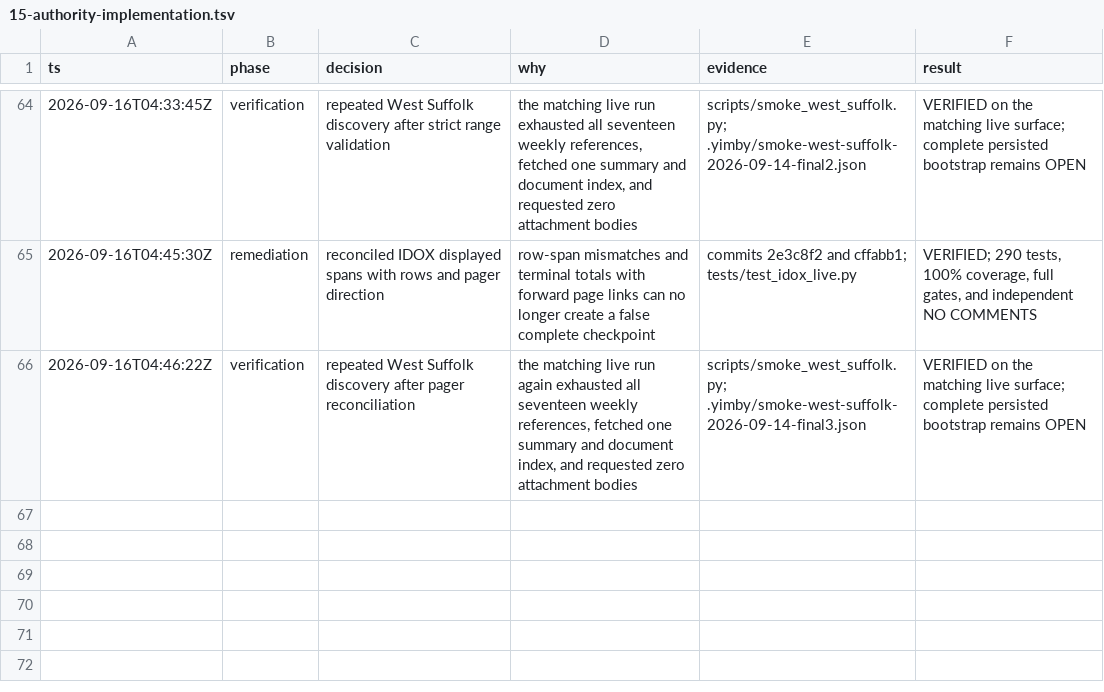
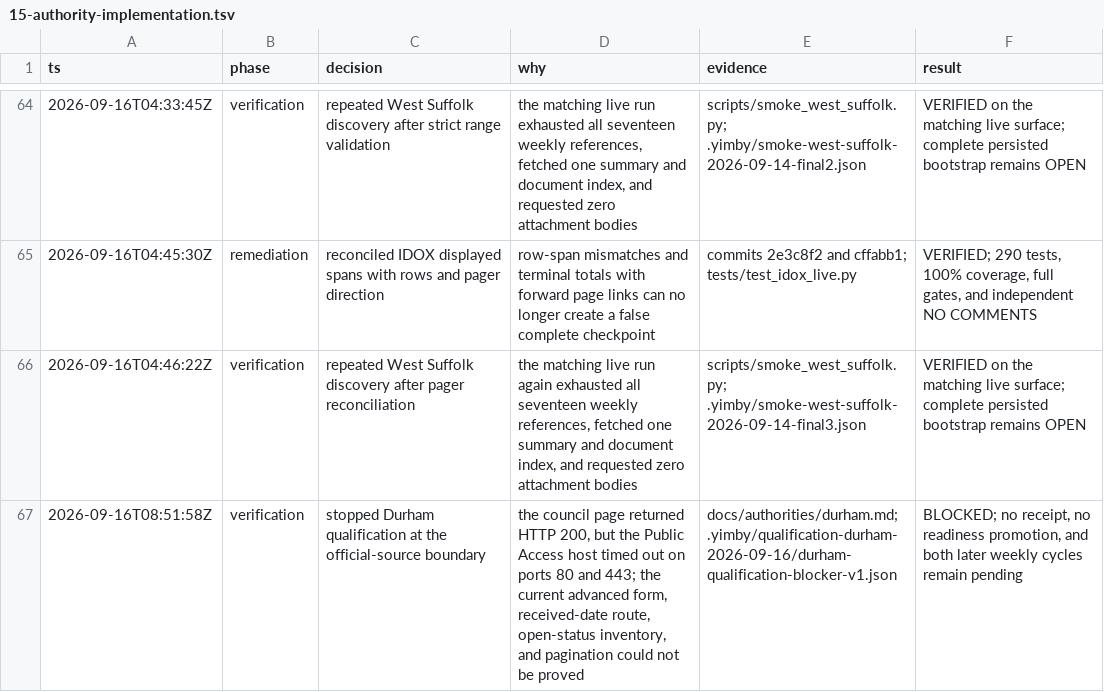
Before and after one commit to kstathou/uk-planning-applications, a TSV file: .audit/15-authority-implementation.tsv, drawn as a sheet; only a part is shown, gaps mark what is left out.

Commit message:
docs: record blocked Durham qualification

```diff
--- a/.audit/15-authority-implementation.tsv
+++ b/.audit/15-authority-implementation.tsv
@@ -66 +66,2 @@ ts	phase	decision	why	evidence	result
 2026-09-16T04:46:22Z	verification	repeated West Suffolk discovery after pager reconciliation	the matching live run again exhausted all seventeen weekly references, fetched one summary and document index, and requested zero attachment bodies	scripts/smoke_west_suffolk.py; .yimby/smoke-west-suffolk-2026-09-14-final3.json	VERIFIED on the matching live surface; complete persisted bootstrap remains OPEN
+2026-09-16T08:51:58Z	verification	stopped Durham qualification at the official-source boundary	the council page returned HTTP 200, but the Public Access host timed out on ports 80 and 443; the current advanced form, received-date route, open-status inventory, and pagination could not be proved	docs/authorities/durham.md; .yimby/qualification-durham-2026-09-16/durham-qualification-blocker-v1.json	BLOCKED; no receipt, no readiness promotion, and both later weekly cycles remain pending
```
Also changed, not shown: 3 other files.
